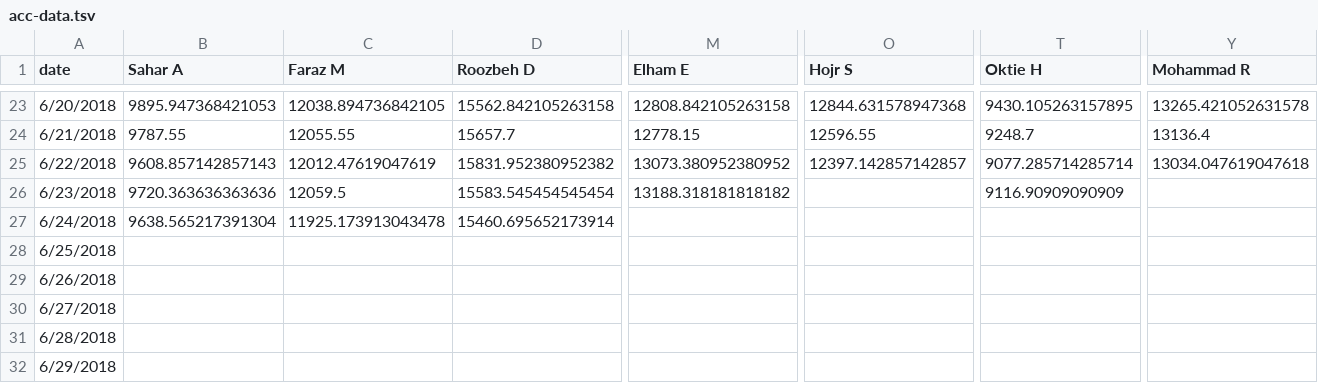
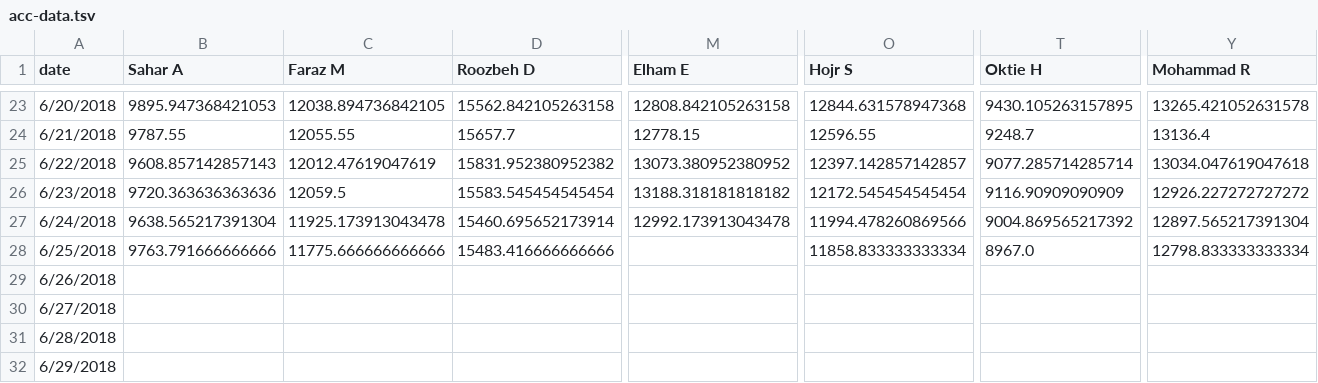
Before and after one commit to synchronization/challenge, a TSV file: acc-data.tsv, drawn as a sheet; only a part is shown, gaps mark what is left out; the diff covers the shown part only; the diff names each change by its address in the sheet, - before the commit and + after, or states it on an @@ line.

```diff
--- a/acc-data.tsv
+++ b/acc-data.tsv
-O26 (Hojr S): (empty)
+O26 (Hojr S): 12172.545454545454
-Y26 (Mohammad R): (empty)
+Y26 (Mohammad R): 12926.227272727272
-M27 (Elham E): (empty)
+M27 (Elham E): 12992.173913043478
-O27 (Hojr S): (empty)
+O27 (Hojr S): 11994.478260869566
-T27 (Oktie H): (empty)
+T27 (Oktie H): 9004.869565217392
-Y27 (Mohammad R): (empty)
+Y27 (Mohammad R): 12897.565217391304
-B28 (Sahar A): (empty)
+B28 (Sahar A): 9763.791666666666
-C28 (Faraz M): (empty)
+C28 (Faraz M): 11775.666666666666
-D28 (Roozbeh D): (empty)
+D28 (Roozbeh D): 15483.416666666666
-O28 (Hojr S): (empty)
+O28 (Hojr S): 11858.833333333334
-T28 (Oktie H): (empty)
+T28 (Oktie H): 8967.0
-Y28 (Mohammad R): (empty)
+Y28 (Mohammad R): 12798.833333333334
```
Also changed, not shown: 12 edited cells elsewhere in this file, Challenge.csv.
